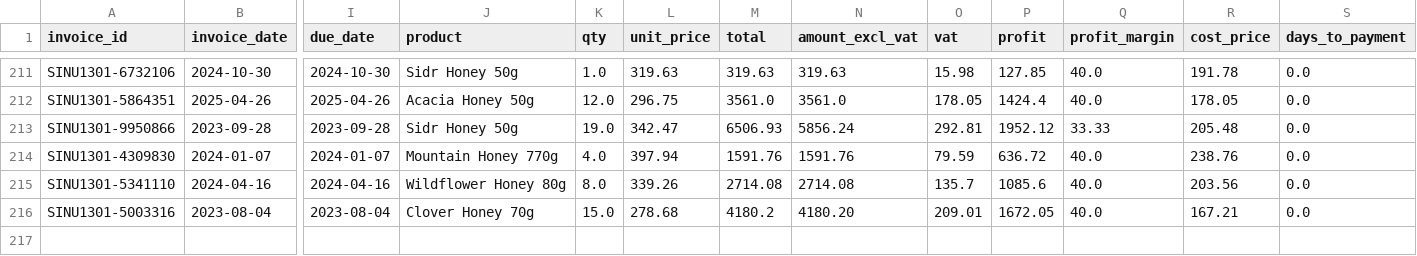
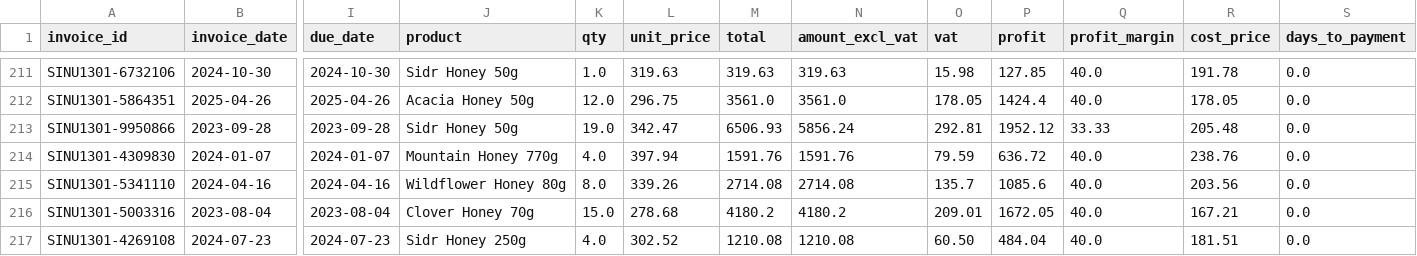
Before and after one commit to IbtissamEchchaibi19/invoicestorage, a CSV file: invoice_data.csv, drawn as a sheet; only a part is shown, gaps mark what is left out; rows hold the shown columns only; the diff names each change by its address in the sheet, - before the commit and + after, or states it on an @@ line.

Commit message:
Add 1 new invoice records

```diff
--- a/invoice_data.csv
+++ b/invoice_data.csv
-N216 (amount_excl_vat): 4180.20
+N216 (amount_excl_vat): 4180.2
+row 217: SINU1301-4269108 | 2024-07-23 | 2024-07-23 | Sidr Honey 250g | 4.0 | 302.52 | 1210.08 | 1210.08 | 60.50 | 484.04 | 40.0 | 181.51 | 0.0
```
